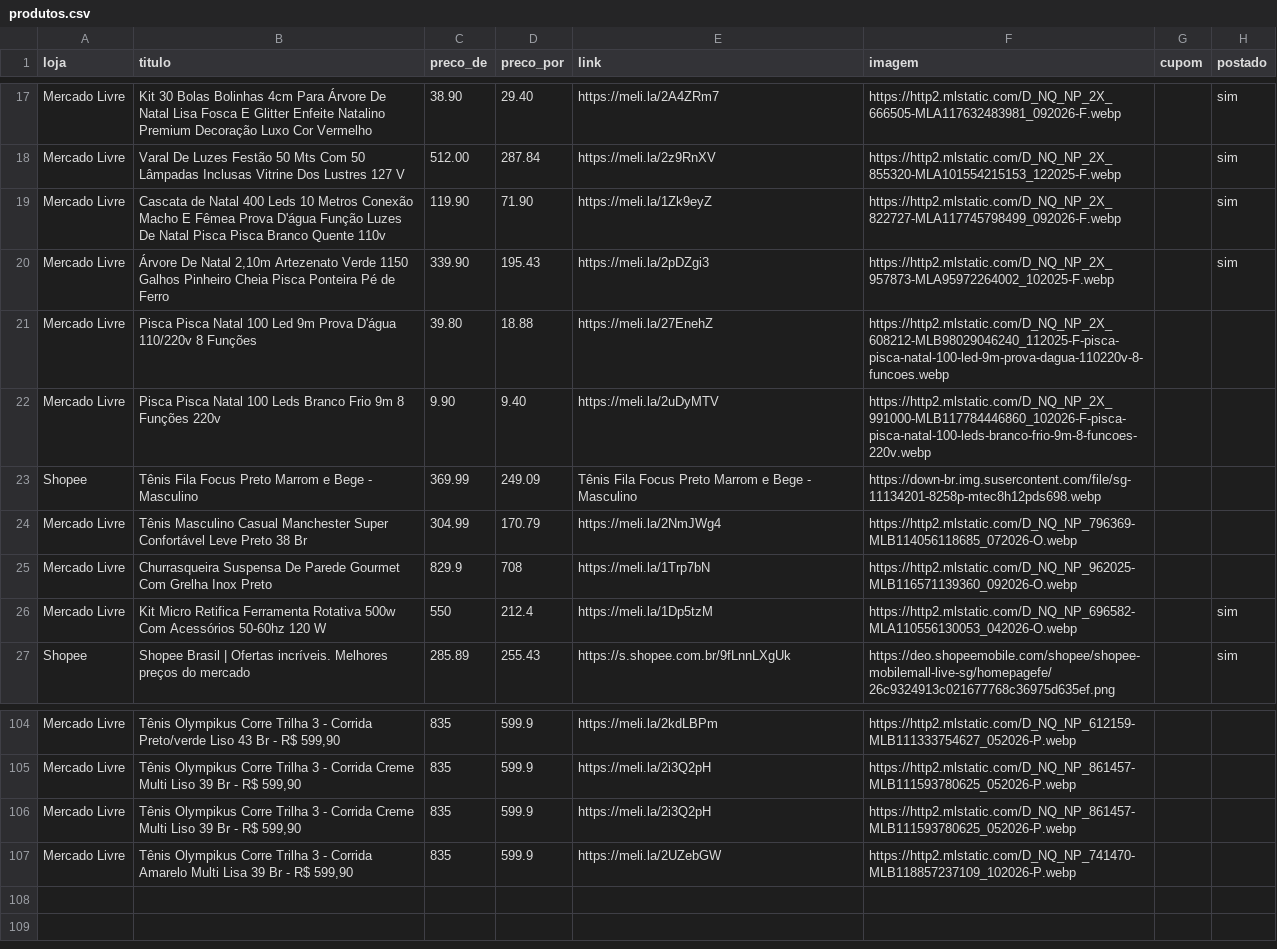
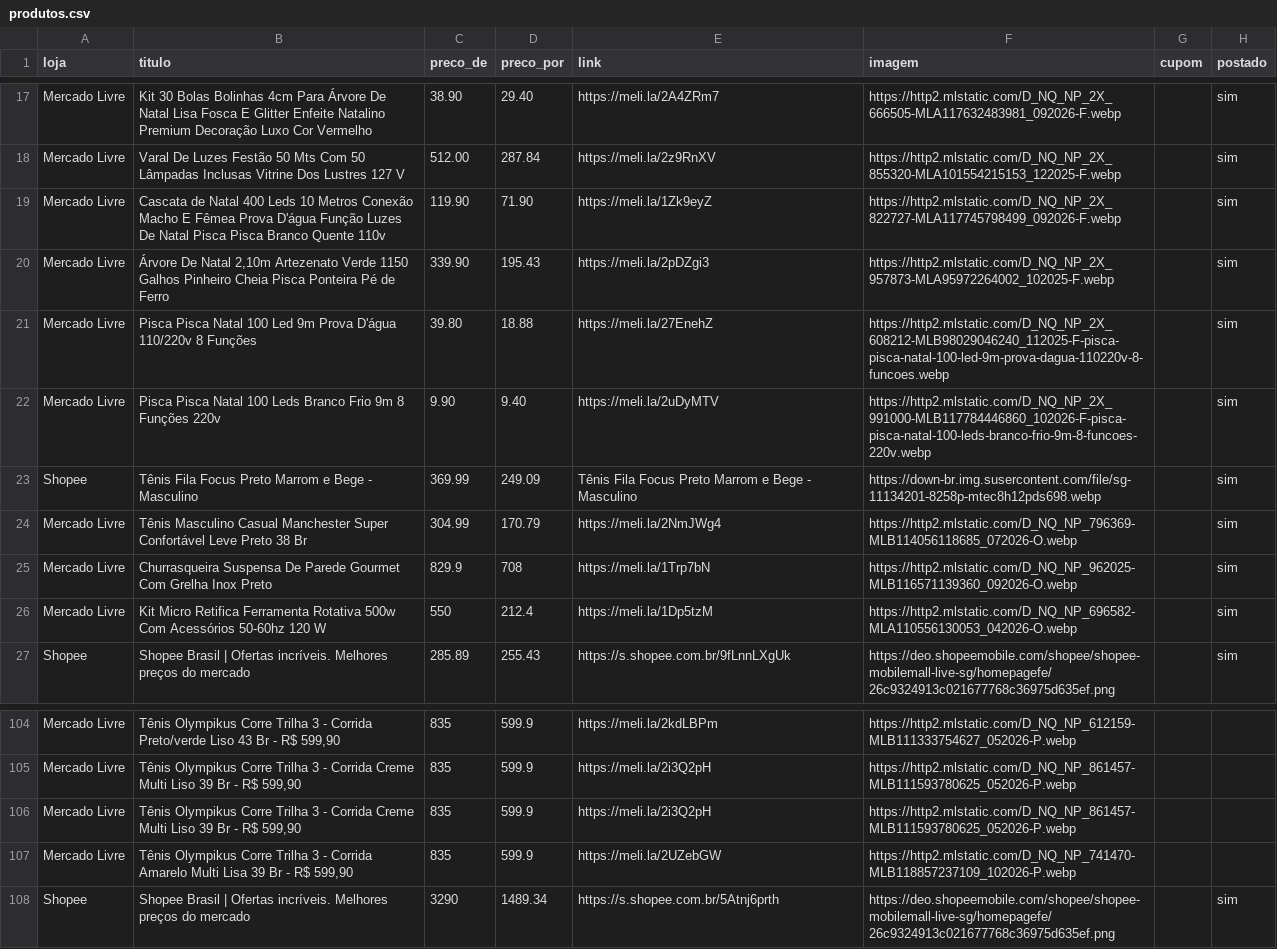
Before and after one commit to sidneifs/promo, a CSV file: produtos.csv, drawn as a sheet; only a part is shown, gaps mark what is left out.

Commit message:
atualiza produtos 2026-11-04 19:04

```diff
--- a/produtos.csv
+++ b/produtos.csv
@@ -20,7 +20,7 @@ Mercado Livre,Cascata de Natal 400 Leds 10 Metros Conexão Macho E Fêmea Prova
 Mercado Livre,"Árvore De Natal 2,10m Artezenato Verde 1150 Galhos Pinheiro Cheia Pisca Ponteira Pé de Ferro",339.90,195.43,https://meli.la/2pDZgi3,https://http2.mlstatic.com/D_NQ_NP_2X_957873-MLA95972264002_102025-F.webp,,sim
-Mercado Livre,Pisca Pisca Natal 100 Led 9m Prova D'água 110/220v 8 Funções,39.80,18.88,https://meli.la/27EnehZ,https://http2.mlstatic.com/D_NQ_NP_2X_608212-MLB98029046240_112025-F-pisca-pisca-natal-100-led-9m-prova-dagua-110220v-8-funcoes.webp,,
-Mercado Livre,Pisca Pisca Natal 100 Leds Branco Frio 9m 8 Funções 220v,9.90,9.40,https://meli.la/2uDyMTV,https://http2.mlstatic.com/D_NQ_NP_2X_991000-MLB117784446860_102026-F-pisca-pisca-natal-100-leds-branco-frio-9m-8-funcoes-220v.webp,,
-Shopee,Tênis Fila Focus Preto Marrom e Bege - Masculino,369.99,249.09,Tênis Fila Focus Preto Marrom e Bege - Masculino,https://down-br.img.susercontent.com/file/sg-11134201-8258p-mtec8h12pds698.webp,,
-Mercado Livre,Tênis Masculino Casual Manchester Super Confortável Leve Preto 38 Br,304.99,170.79,https://meli.la/2NmJWg4,https://http2.mlstatic.com/D_NQ_NP_796369-MLB114056118685_072026-O.webp,,
-Mercado Livre,Churrasqueira Suspensa De Parede Gourmet Com Grelha Inox Preto,829.9,708,https://meli.la/1Trp7bN,https://http2.mlstatic.com/D_NQ_NP_962025-MLB116571139360_092026-O.webp,,
+Mercado Livre,Pisca Pisca Natal 100 Led 9m Prova D'água 110/220v 8 Funções,39.80,18.88,https://meli.la/27EnehZ,https://http2.mlstatic.com/D_NQ_NP_2X_608212-MLB98029046240_112025-F-pisca-pisca-natal-100-led-9m-prova-dagua-110220v-8-funcoes.webp,,sim
+Mercado Livre,Pisca Pisca Natal 100 Leds Branco Frio 9m 8 Funções 220v,9.90,9.40,https://meli.la/2uDyMTV,https://http2.mlstatic.com/D_NQ_NP_2X_991000-MLB117784446860_102026-F-pisca-pisca-natal-100-leds-branco-frio-9m-8-funcoes-220v.webp,,sim
+Shopee,Tênis Fila Focus Preto Marrom e Bege - Masculino,369.99,249.09,Tênis Fila Focus Preto Marrom e Bege - Masculino,https://down-br.img.susercontent.com/file/sg-11134201-8258p-mtec8h12pds698.webp,,sim
+Mercado Livre,Tênis Masculino Casual Manchester Super Confortável Leve Preto 38 Br,304.99,170.79,https://meli.la/2NmJWg4,https://http2.mlstatic.com/D_NQ_NP_796369-MLB114056118685_072026-O.webp,,sim
+Mercado Livre,Churrasqueira Suspensa De Parede Gourmet Com Grelha Inox Preto,829.9,708,https://meli.la/1Trp7bN,https://http2.mlstatic.com/D_NQ_NP_962025-MLB116571139360_092026-O.webp,,sim
 Mercado Livre,Kit Micro Retifica Ferramenta Rotativa 500w Com Acessórios 50-60hz 120 W,550,212.4,https://meli.la/1Dp5tzM,https://http2.mlstatic.com/D_NQ_NP_696582-MLA110556130053_042026-O.webp,,sim
@@ -107 +107,2 @@ Mercado Livre,"Tênis Olympikus Corre Trilha 3 -  Corrida Creme Multi Liso 39 Br
 Mercado Livre,"Tênis Olympikus Corre Trilha 3 -  Corrida Amarelo Multi Lisa 39 Br - R$ 599,90",835,599.9,https://meli.la/2UZebGW,https://http2.mlstatic.com/D_NQ_NP_741470-MLB118857237109_102026-P.webp,,
+Shopee,Shopee Brasil | Ofertas incríveis. Melhores preços do mercado,3290,1489.34,https://s.shopee.com.br/5Atnj6prth,https://deo.shopeemobile.com/shopee/shopee-mobilemall-live-sg/homepagefe/26c9324913c021677768c36975d635ef.png,,sim
```
